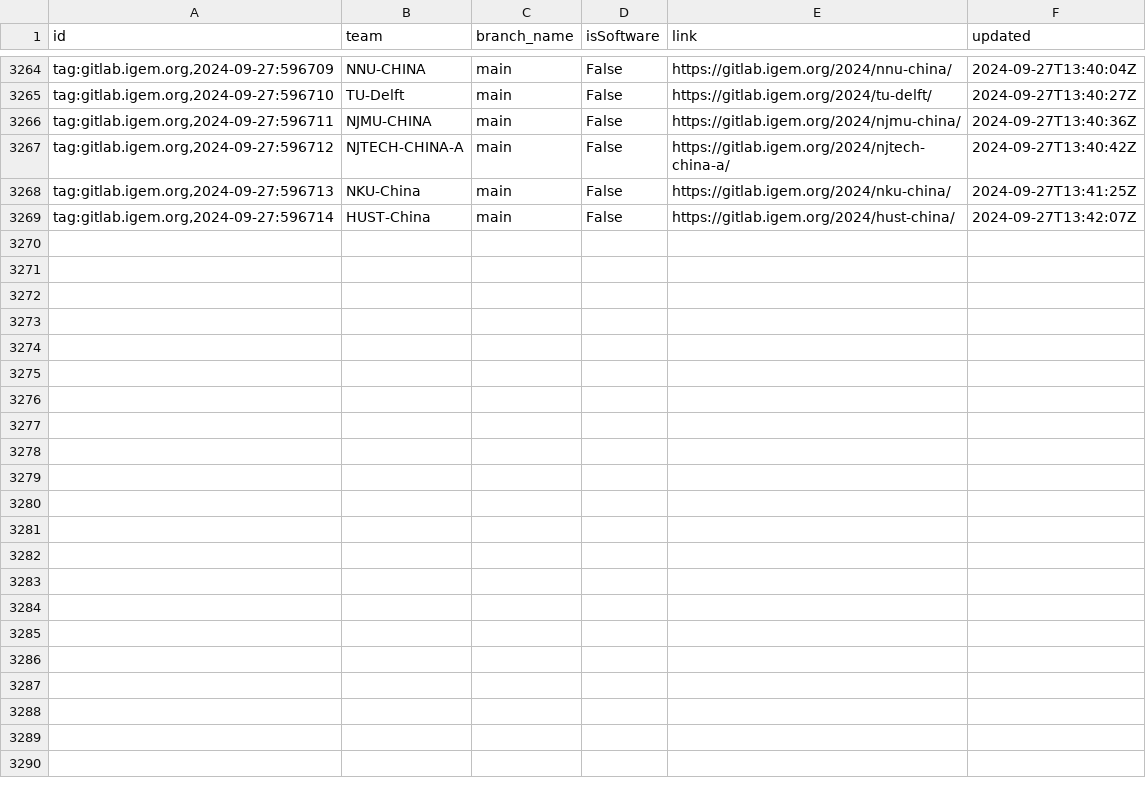
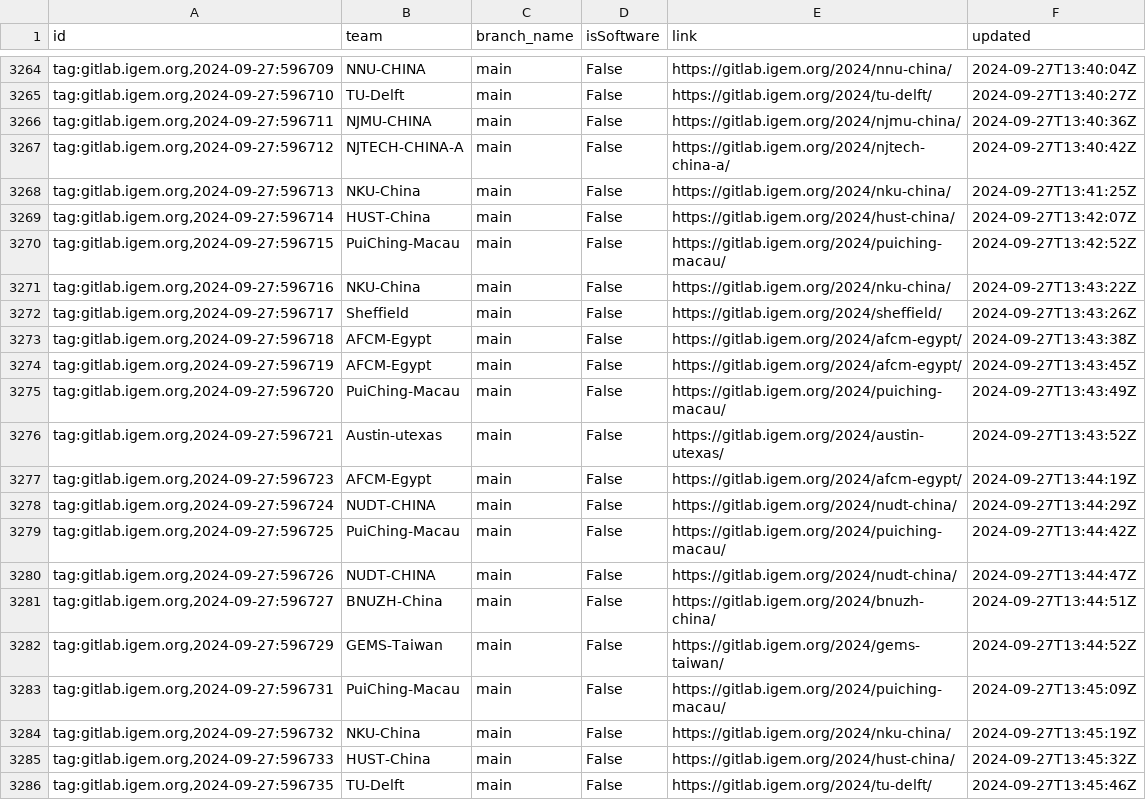
Before and after one commit to taxfree-python/iGEM_Pulse, a CSV file: rss_data.csv, drawn as a sheet; only a part is shown, gaps mark what is left out; the diff names each change by its address in the sheet, - before the commit and + after, or states it on an @@ line.

Commit message:
Update RSS data at 2024-09-27 22:45:54

```diff
--- a/rss_data.csv
+++ b/rss_data.csv
+row 3270: tag:gitlab.igem.org,2024-09-27:596715 | PuiChing-Macau | main | False | https://gitlab.igem.org/2024/puiching-macau/ | 2024-09-27T13:42:52Z
+row 3271: tag:gitlab.igem.org,2024-09-27:596716 | NKU-China | main | False | https://gitlab.igem.org/2024/nku-china/ | 2024-09-27T13:43:22Z
+row 3272: tag:gitlab.igem.org,2024-09-27:596717 | Sheffield | main | False | https://gitlab.igem.org/2024/sheffield/ | 2024-09-27T13:43:26Z
+row 3273: tag:gitlab.igem.org,2024-09-27:596718 | AFCM-Egypt | main | False | https://gitlab.igem.org/2024/afcm-egypt/ | 2024-09-27T13:43:38Z
+row 3274: tag:gitlab.igem.org,2024-09-27:596719 | AFCM-Egypt | main | False | https://gitlab.igem.org/2024/afcm-egypt/ | 2024-09-27T13:43:45Z
+row 3275: tag:gitlab.igem.org,2024-09-27:596720 | PuiChing-Macau | main | False | https://gitlab.igem.org/2024/puiching-macau/ | 2024-09-27T13:43:49Z
+row 3276: tag:gitlab.igem.org,2024-09-27:596721 | Austin-utexas | main | False | https://gitlab.igem.org/2024/austin-utexas/ | 2024-09-27T13:43:52Z
+row 3277: tag:gitlab.igem.org,2024-09-27:596723 | AFCM-Egypt | main | False | https://gitlab.igem.org/2024/afcm-egypt/ | 2024-09-27T13:44:19Z
+row 3278: tag:gitlab.igem.org,2024-09-27:596724 | NUDT-CHINA | main | False | https://gitlab.igem.org/2024/nudt-china/ | 2024-09-27T13:44:29Z
+row 3279: tag:gitlab.igem.org,2024-09-27:596725 | PuiChing-Macau | main | False | https://gitlab.igem.org/2024/puiching-macau/ | 2024-09-27T13:44:42Z
+row 3280: tag:gitlab.igem.org,2024-09-27:596726 | NUDT-CHINA | main | False | https://gitlab.igem.org/2024/nudt-china/ | 2024-09-27T13:44:47Z
+row 3281: tag:gitlab.igem.org,2024-09-27:596727 | BNUZH-China | main | False | https://gitlab.igem.org/2024/bnuzh-china/ | 2024-09-27T13:44:51Z
+row 3282: tag:gitlab.igem.org,2024-09-27:596729 | GEMS-Taiwan | main | False | https://gitlab.igem.org/2024/gems-taiwan/ | 2024-09-27T13:44:52Z
+row 3283: tag:gitlab.igem.org,2024-09-27:596731 | PuiChing-Macau | main | False | https://gitlab.igem.org/2024/puiching-macau/ | 2024-09-27T13:45:09Z
+row 3284: tag:gitlab.igem.org,2024-09-27:596732 | NKU-China | main | False | https://gitlab.igem.org/2024/nku-china/ | 2024-09-27T13:45:19Z
+row 3285: tag:gitlab.igem.org,2024-09-27:596733 | HUST-China | main | False | https://gitlab.igem.org/2024/hust-china/ | 2024-09-27T13:45:32Z
+row 3286: tag:gitlab.igem.org,2024-09-27:596735 | TU-Delft | main | False | https://gitlab.igem.org/2024/tu-delft/ | 2024-09-27T13:45:46Z
```
